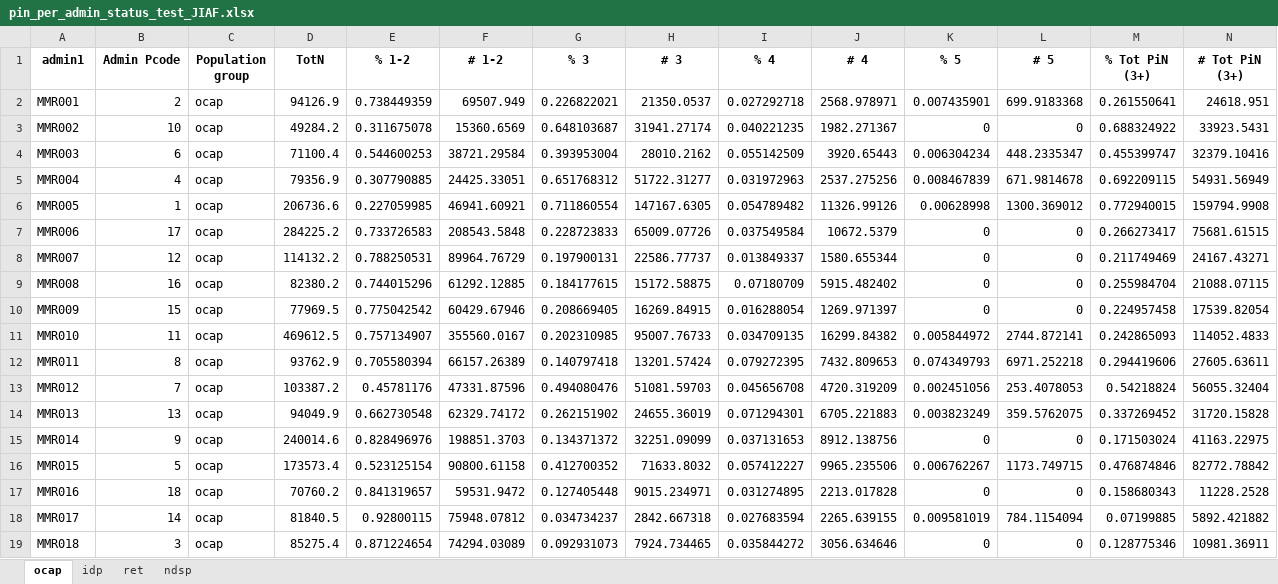
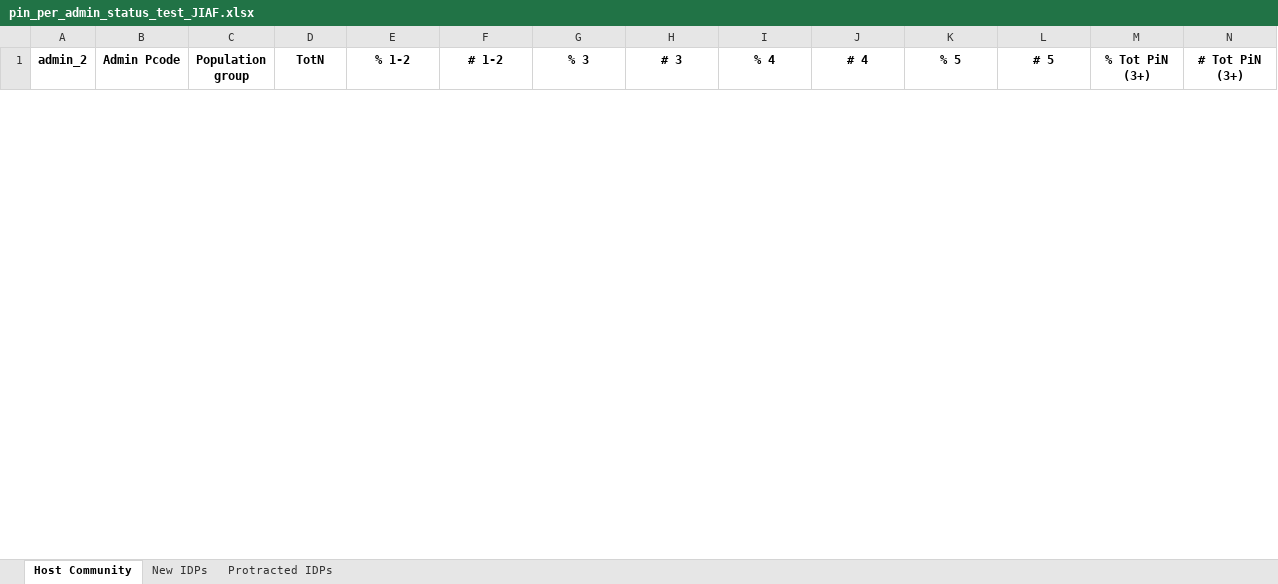
Before and after one commit to martivit/pin-calculation-app, an Excel workbook: output_test/pin_per_admin_status_test_JIAF.xlsx, sheet Host Community, drawn as a sheet; only a part is shown; values as stored, in another font and other column widths than the file's, no borders; removed rows and columns are numbered as before the commit, all else as after; rows hold the shown columns only; the diff covers the shown part only; the diff names each change by its address in the sheet, - before the commit and + after, or states it on an @@ line.

```diff
--- a/output_test/pin_per_admin_status_test_JIAF.xlsx (sheet Host Community)
+++ b/output_test/pin_per_admin_status_test_JIAF.xlsx (sheet Host Community)
-sheet tab: ocap
+sheet tab: Host Community
-sheet tab: idp
+sheet tab: New IDPs
-sheet tab: ret
+sheet tab: Protracted IDPs
-sheet tab: ndsp
-A1: admin1
+A1: admin_2
-row 2: MMR001 | 2 | ocap | 94126.9 | 0.738449359 | 69507.949 | 0.226822021 | 21350.0537 | 0.027292718 | 2568.978971 | 0.007435901 | 699.9183368 | 0.261550641 | 24618.951
-row 3: MMR002 | 10 | ocap | 49284.2 | 0.311675078 | 15360.6569 | 0.648103687 | 31941.27174 | 0.040221235 | 1982.271367 | 0 | 0 | 0.688324922 | 33923.5431
-row 4: MMR003 | 6 | ocap | 71100.4 | 0.544600253 | 38721.29584 | 0.393953004 | 28010.2162 | 0.055142509 | 3920.65443 | 0.006304234 | 448.2335347 | 0.455399747 | 32379.10416
-row 5: MMR004 | 4 | ocap | 79356.9 | 0.307790885 | 24425.33051 | 0.651768312 | 51722.31277 | 0.031972963 | 2537.275256 | 0.008467839 | 671.9814678 | 0.692209115 | 54931.56949
-row 6: MMR005 | 1 | ocap | 206736.6 | 0.227059985 | 46941.60921 | 0.711860554 | 147167.6305 | 0.054789482 | 11326.99126 | 0.00628998 | 1300.369012 | 0.772940015 | 159794.9908
-row 7: MMR006 | 17 | ocap | 284225.2 | 0.733726583 | 208543.5848 | 0.228723833 | 65009.07726 | 0.037549584 | 10672.5379 | 0 | 0 | 0.266273417 | 75681.61515
-row 8: MMR007 | 12 | ocap | 114132.2 | 0.788250531 | 89964.76729 | 0.197900131 | 22586.77737 | 0.013849337 | 1580.655344 | 0 | 0 | 0.211749469 | 24167.43271
-row 9: MMR008 | 16 | ocap | 82380.2 | 0.744015296 | 61292.12885 | 0.184177615 | 15172.58875 | 0.07180709 | 5915.482402 | 0 | 0 | 0.255984704 | 21088.07115
-row 10: MMR009 | 15 | ocap | 77969.5 | 0.775042542 | 60429.67946 | 0.208669405 | 16269.84915 | 0.016288054 | 1269.971397 | 0 | 0 | 0.224957458 | 17539.82054
-row 11: MMR010 | 11 | ocap | 469612.5 | 0.757134907 | 355560.0167 | 0.202310985 | 95007.76733 | 0.034709135 | 16299.84382 | 0.005844972 | 2744.872141 | 0.242865093 | 114052.4833
-row 12: MMR011 | 8 | ocap | 93762.9 | 0.705580394 | 66157.26389 | 0.140797418 | 13201.57424 | 0.079272395 | 7432.809653 | 0.074349793 | 6971.252218 | 0.294419606 | 27605.63611
-row 13: MMR012 | 7 | ocap | 103387.2 | 0.45781176 | 47331.87596 | 0.494080476 | 51081.59703 | 0.045656708 | 4720.319209 | 0.002451056 | 253.4078053 | 0.54218824 | 56055.32404
-row 14: MMR013 | 13 | ocap | 94049.9 | 0.662730548 | 62329.74172 | 0.262151902 | 24655.36019 | 0.071294301 | 6705.221883 | 0.003823249 | 359.5762075 | 0.337269452 | 31720.15828
-row 15: MMR014 | 9 | ocap | 240014.6 | 0.828496976 | 198851.3703 | 0.134371372 | 32251.09099 | 0.037131653 | 8912.138756 | 0 | 0 | 0.171503024 | 41163.22975
-row 16: MMR015 | 5 | ocap | 173573.4 | 0.523125154 | 90800.61158 | 0.412700352 | 71633.8032 | 0.057412227 | 9965.235506 | 0.006762267 | 1173.749715 | 0.476874846 | 82772.78842
-row 17: MMR016 | 18 | ocap | 70760.2 | 0.841319657 | 59531.9472 | 0.127405448 | 9015.234971 | 0.031274895 | 2213.017828 | 0 | 0 | 0.158680343 | 11228.2528
-row 18: MMR017 | 14 | ocap | 81840.5 | 0.92800115 | 75948.07812 | 0.034734237 | 2842.667318 | 0.027683594 | 2265.639155 | 0.009581019 | 784.1154094 | 0.07199885 | 5892.421882
-row 19: MMR018 | 3 | ocap | 85275.4 | 0.871224654 | 74294.03089 | 0.092931073 | 7924.734465 | 0.035844272 | 3056.634646 | 0 | 0 | 0.128775346 | 10981.36911
```
Also changed, not shown: 24 added rows elsewhere in this sheet, sheet Protracted IDPs, sheet New IDPs, output_test/dimension_per_admin_status_test0.xlsx, output_test/dimension_per_admin_status_test_JIAF.xlsx, 12 other files.
